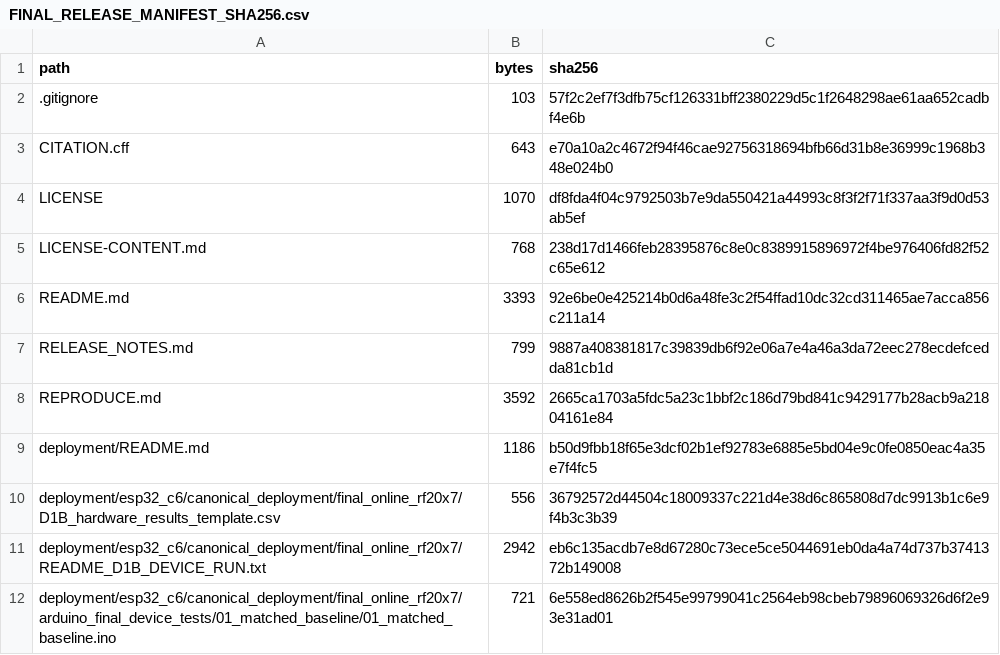
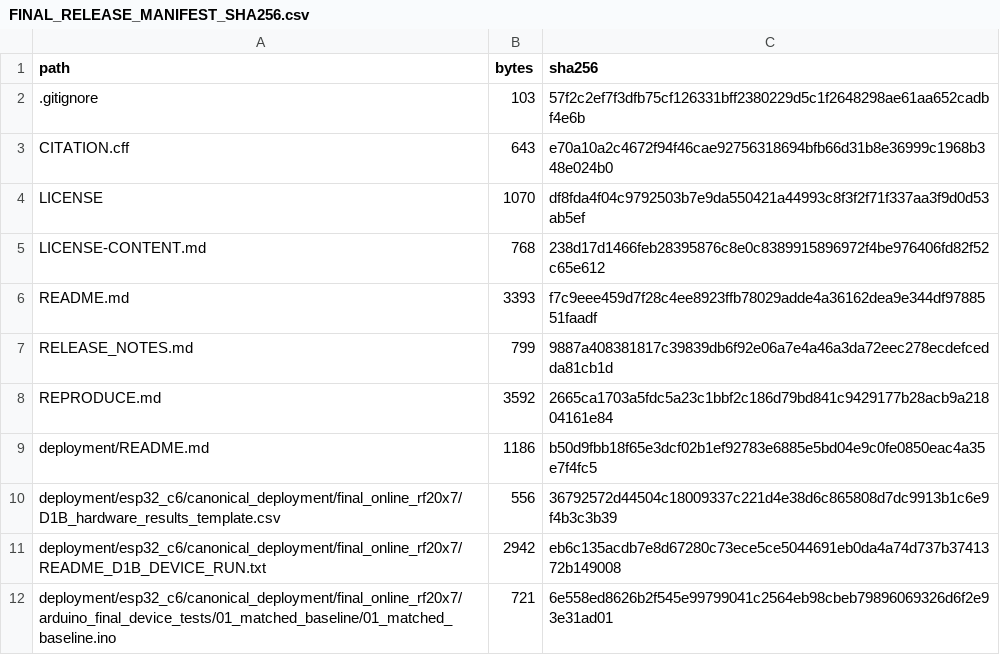
Before and after one commit to kmli1/nasa-soh-short-window-esp32, a CSV file: release/FINAL_RELEASE_MANIFEST_SHA256.csv, drawn as a sheet; only a part is shown.

Commit message:
Update README.md SHA256 checksum in manifest
Updated SHA256 checksum for README.md file.

```diff
--- a/release/FINAL_RELEASE_MANIFEST_SHA256.csv
+++ b/release/FINAL_RELEASE_MANIFEST_SHA256.csv
@@ -5,3 +5,3 @@ LICENSE,1070,df8fda4f04c9792503b7e9da550421a44993c8f3f2f71f337aa3f9d0d53ab5ef
 LICENSE-CONTENT.md,768,238d17d1466feb28395876c8e0c8389915896972f4be976406fd82f52c65e612
-README.md,3393,92e6be0e425214b0d6a48fe3c2f54ffad10dc32cd311465ae7acca856c211a14
+README.md,3393,f7c9eee459d7f28c4ee8923ffb78029adde4a36162dea9e344df9788551faadf
 RELEASE_NOTES.md,799,9887a408381817c39839db6f92e06a7e4a46a3da72eec278ecdefcedda81cb1d
```
